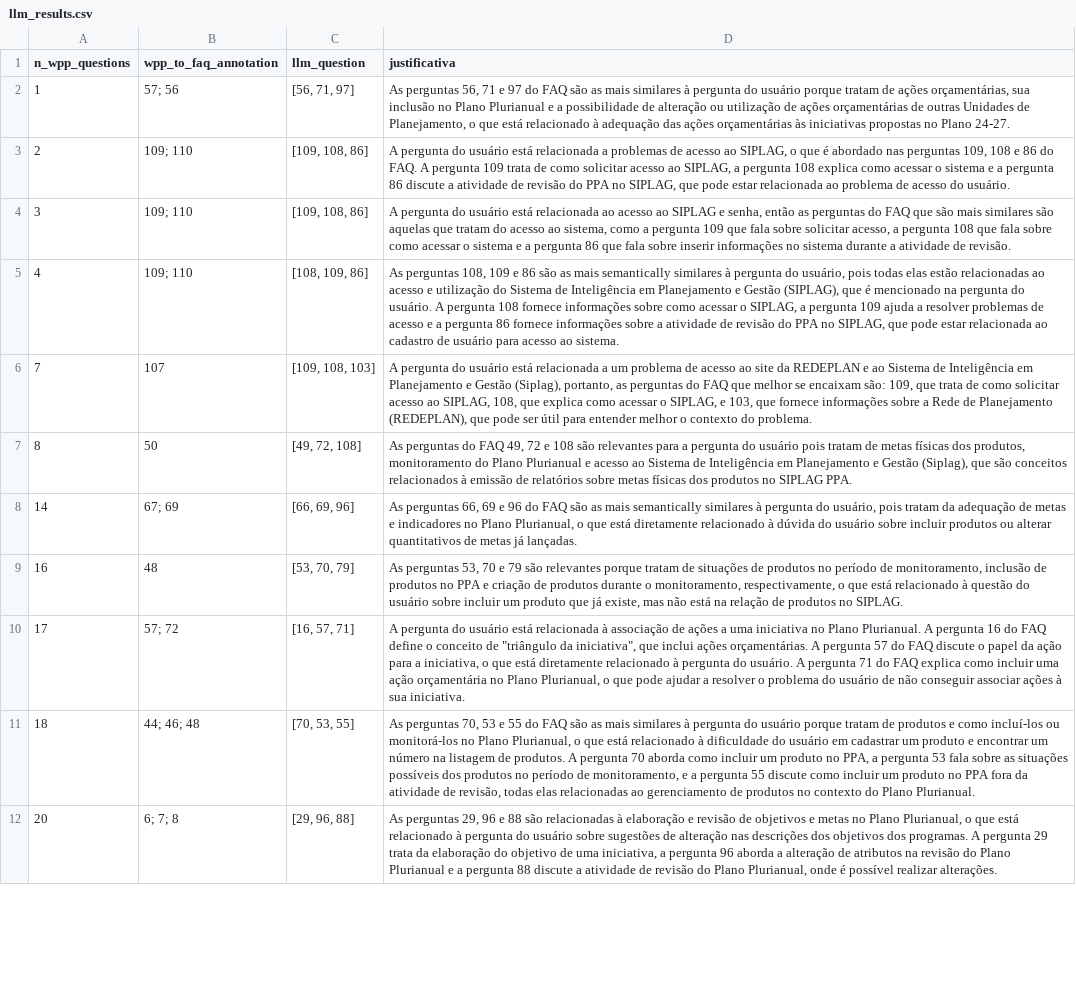
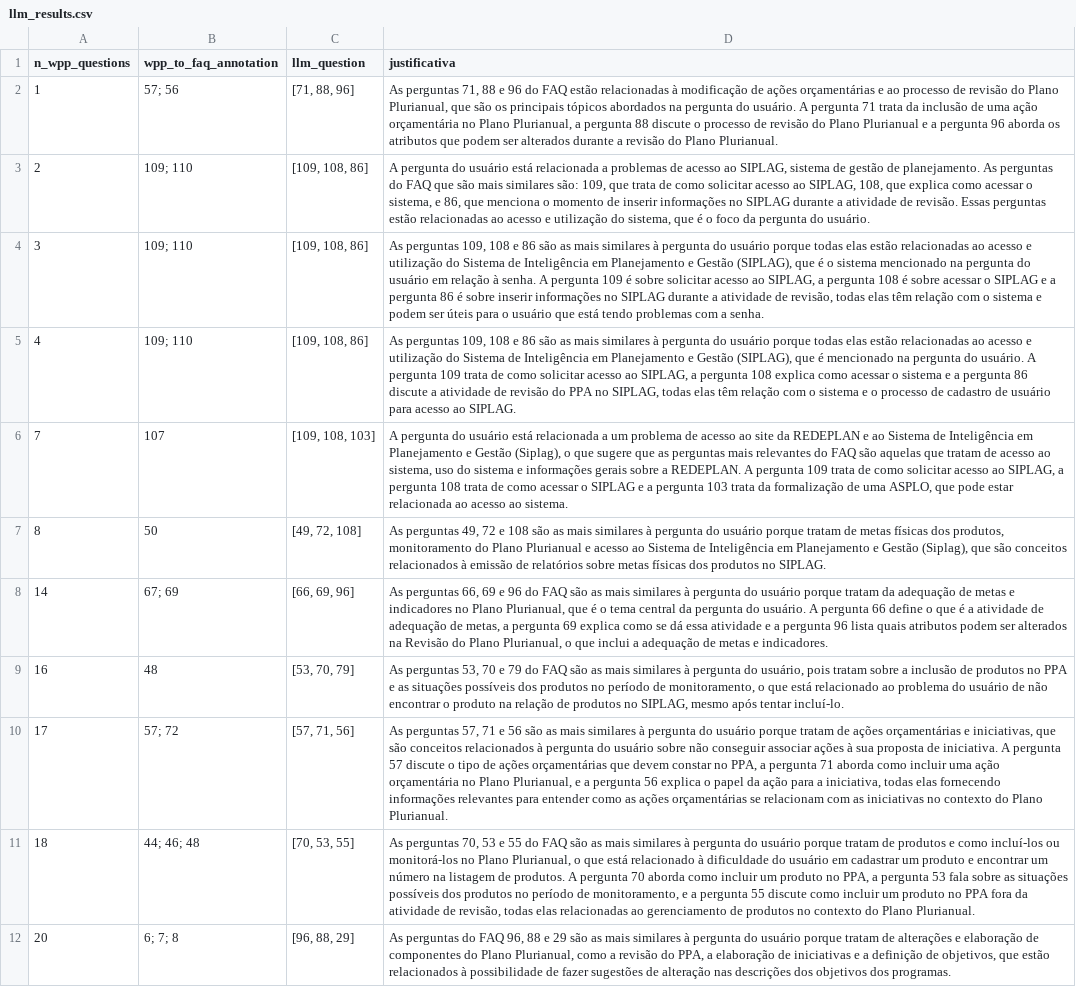
Before and after one commit to BrenosmMaia/projeto_final, a CSV file: src/llm/autogen/llm_results.csv, drawn as a sheet; only a part is shown; the diff covers the shown part only; the diff names each change by its address in the sheet, - before the commit and + after, or states it on an @@ line.

```diff
--- a/src/llm/autogen/llm_results.csv
+++ b/src/llm/autogen/llm_results.csv
-C2 (llm_question): [56, 71, 97]
+C2 (llm_question): [71, 88, 96]
-D2 (justificativa): As perguntas 56, 71 e 97 do FAQ são as mais similares à pergunta do usuário porque tratam de ações orçamentárias, sua inclusão no Plano Plurianual e a possibilidade de alteração ou utilização de ações orçamentárias de outras Unidades de Planejamento, o que está relacionado à adequação das ações orçamentárias às iniciativas propostas no Plano 24-27.
+D2 (justificativa): As perguntas 71, 88 e 96 do FAQ estão relacionadas à modificação de ações orçamentárias e ao processo de revisão do Plano Plurianual, que são os principais tópicos abordados na pergunta do usuário. A pergunta 71 trata da inclusão de uma ação orçamentária no Plano Plurianual, a pergunta 88 discute o processo de revisão do Plano Plurianual e a pergunta 96 aborda os atributos que podem ser alterados durante a revisão do Plano Plurianual.
-D3 (justificativa): …ao SIPLAG, o que é abordado nas perguntas 109, 108 e 86 do FAQ. A pergunta 109 trata de como solicitar acesso ao SIPLAG, a pergunta 108 explica como acessar o sistema e a pergunta 86 discute a atividade de revisão do PPA no SIPLAG, que pode estar relacionada ao problema de acesso do usuário.
+D3 (justificativa): …ao SIPLAG, sistema de gestão de planejamento. As perguntas do FAQ que são mais similares são: 109, que trata de como solicitar acesso ao SIPLAG, 108, que explica como acessar o sistema, e 86, que menciona o momento de inserir informações no SIPLAG durante a atividade de revisão. Essas perguntas estão relacionadas ao acesso e utilização do sistema, que é o foco da pergunta do usuário.
-D4 (justificativa): A pergunta do usuário está relacionada ao acesso ao SIPLAG e senha, então as perguntas do FAQ que são mais similares são aquelas que tratam do acesso ao sistema, como a pergunta 109 que fala sobre solicitar acesso, a pergunta 108 que fala sobre como acessar o sistema e a pergunta 86 que fala sobre inserir informações no sistema durante a atividade de revisão.
+D4 (justificativa): As perguntas 109, 108 e 86 são as mais similares à pergunta do usuário porque todas elas estão relacionadas ao acesso e utilização do Sistema de Inteligência em Planejamento e Gestão (SIPLAG), que é o sistema mencionado na pergunta do usuário em relação à senha. A pergunta 109 é sobre solicitar acesso ao SIPLAG, a pergunta 108 é sobre acessar o SIPLAG e a pergunta 86 é sobre inserir informações no SIPLAG durante a atividade de revisão, todas elas têm relação com o sistema e podem ser úteis para o usuário que está tendo problemas com a senha.
-C5 (llm_question): [108, 109, 86]
+C5 (llm_question): [109, 108, 86]
-D5 (justificativa): As perguntas 108, 109 e 86 são as mais semantically similares à pergunta do usuário, pois todas elas estão relacionadas ao acesso e utilização do Sistema de Inteligência em Planejamento e Gestão (SIPLAG), que é mencionado na pergunta do usuário. A pergunta 108 fornece informações sobre como acessar o SIPLAG, a pergunta 109 ajuda a resolver problemas de acesso e a pergunta 86 fornece informações sobre a atividade de revisão do PPA no SIPLAG, que pode estar relacionada ao cadastro de usuário para acesso ao sistema.
+D5 (justificativa): As perguntas 109, 108 e 86 são as mais similares à pergunta do usuário porque todas elas estão relacionadas ao acesso e utilização do Sistema de Inteligência em Planejamento e Gestão (SIPLAG), que é mencionado na pergunta do usuário. A pergunta 109 trata de como solicitar acesso ao SIPLAG, a pergunta 108 explica como acessar o sistema e a pergunta 86 discute a atividade de revisão do PPA no SIPLAG, todas elas têm relação com o sistema e o processo de cadastro de usuário para acesso ao SIPLAG.
-D6 (justificativa): …Gestão (Siplag), portanto, as perguntas do FAQ que melhor se encaixam são: 109, que trata de como solicitar acesso ao SIPLAG, 108, que explica como acessar o SIPLAG, e 103, que fornece informações sobre a Rede de Planejamento (REDEPLAN), que pode ser útil para entender melhor o contexto do problema.
+D6 (justificativa): …Gestão (Siplag), o que sugere que as perguntas mais relevantes do FAQ são aquelas que tratam de acesso ao sistema, uso do sistema e informações gerais sobre a REDEPLAN. A pergunta 109 trata de como solicitar acesso ao SIPLAG, a pergunta 108 trata de como acessar o SIPLAG e a pergunta 103 trata da formalização de uma ASPLO, que pode estar relacionada ao acesso ao sistema.
-D7 (justificativa): As perguntas do FAQ 49, 72 e 108 são relevantes para a pergunta do usuário pois tratam de metas físicas dos produtos, monitoramento do Plano Plurianual e acesso ao Sistema de Inteligência em Planejamento e Gestão (Siplag), que são conceitos relacionados à emissão de relatórios sobre metas físicas dos produtos no SIPLAG PPA.
+D7 (justificativa): As perguntas 49, 72 e 108 são as mais similares à pergunta do usuário porque tratam de metas físicas dos produtos, monitoramento do Plano Plurianual e acesso ao Sistema de Inteligência em Planejamento e Gestão (Siplag), que são conceitos relacionados à emissão de relatórios sobre metas físicas dos produtos no SIPLAG.
-D8 (justificativa): …as mais semantically similares à pergunta do usuário, pois tratam da adequação de metas e indicadores no Plano Plurianual, o que está diretamente relacionado à dúvida do usuário sobre incluir produtos ou alterar quantitativos de metas já lançadas.
+D8 (justificativa): …as mais similares à pergunta do usuário porque tratam da adequação de metas e indicadores no Plano Plurianual, que é o tema central da pergunta do usuário. A pergunta 66 define o que é a atividade de adequação de metas, a pergunta 69 explica como se dá essa atividade e a pergunta 96 lista quais atributos podem ser alterados na Revisão do Plano Plurianual, o que inclui a adequação de metas e indicadores.
-D9 (justificativa): …e 79 são relevantes porque tratam de situações de produtos no período de monitoramento, inclusão de produtos no PPA e criação de produtos durante o monitoramento, respectivamente, o que está relacionado à questão do usuário sobre incluir um produto que já existe, mas não está na relação de produtos no SIPLAG.
+D9 (justificativa): …e 79 do FAQ são as mais similares à pergunta do usuário, pois tratam sobre a inclusão de produtos no PPA e as situações possíveis dos produtos no período de monitoramento, o que está relacionado ao problema do usuário de não encontrar o produto na relação de produtos no SIPLAG, mesmo após tentar incluí-lo.
-C10 (llm_question): [16, 57, 71]
+C10 (llm_question): [57, 71, 56]
-D10 (justificativa): A pergunta do usuário está relacionada à associação de ações a uma iniciativa no Plano Plurianual. A pergunta 16 do FAQ define o conceito de "triângulo da iniciativa", que inclui ações orçamentárias. A pergunta 57 do FAQ discute o papel da ação para a iniciativa, o que está diretamente relacionado à pergunta do usuário. A pergunta 71 do FAQ explica como incluir uma ação orçamentária no Plano Plurianual, o que pode ajudar a resolver o problema do usuário de não conseguir associar ações à sua iniciativa.
+D10 (justificativa): As perguntas 57, 71 e 56 são as mais similares à pergunta do usuário porque tratam de ações orçamentárias e iniciativas, que são conceitos relacionados à pergunta do usuário sobre não conseguir associar ações à sua proposta de iniciativa. A pergunta 57 discute o tipo de ações orçamentárias que devem constar no PPA, a pergunta 71 aborda como incluir uma ação orçamentária no Plano Plurianual, e a pergunta 56 explica o papel da ação para a iniciativa, todas elas fornecendo informações relevantes para entender como as ações orçamentárias se relacionam com as iniciativas no contexto do Plano Plurianual.
-C12 (llm_question): [29, 96, 88]
+C12 (llm_question): [96, 88, 29]
-D12 (justificativa): As perguntas 29, 96 e 88 são relacionadas à elaboração e revisão de objetivos e metas no Plano Plurianual, o que está relacionado à pergunta do usuário sobre sugestões de alteração nas descrições dos objetivos dos programas. A pergunta 29 trata da elaboração do objetivo de uma iniciativa, a pergunta 96 aborda a alteração de atributos na revisão do Plano Plurianual e a pergunta 88 discute a atividade de revisão do Plano Plurianual, onde é possível realizar alterações.
+D12 (justificativa): As perguntas do FAQ 96, 88 e 29 são as mais similares à pergunta do usuário porque tratam de alterações e elaboração de componentes do Plano Plurianual, como a revisão do PPA, a elaboração de iniciativas e a definição de objetivos, que estão relacionados à possibilidade de fazer sugestões de alteração nas descrições dos objetivos dos programas.
```
Also changed, not shown: 28 edited cells elsewhere in this file, 3 other files.
